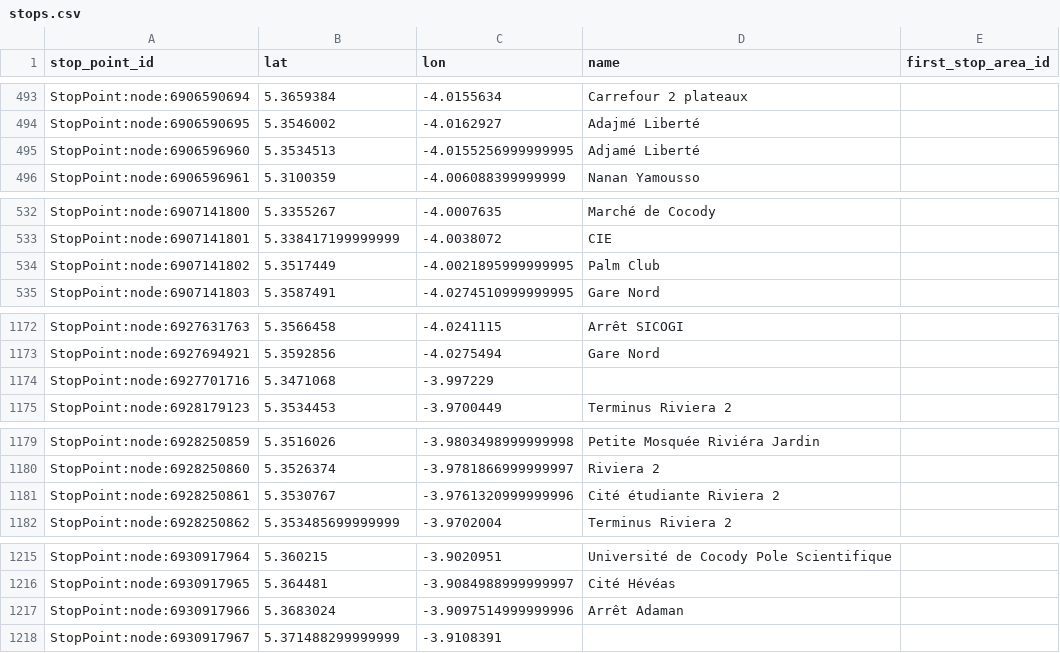
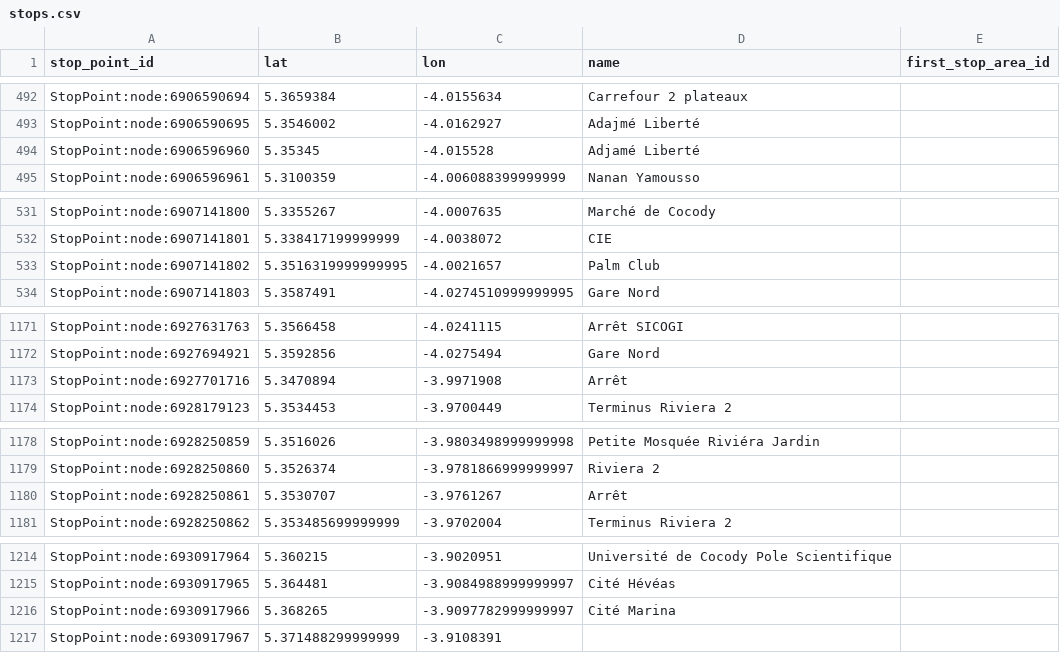
Before and after one commit to Jungle-Bus/AbidjanTransport_geom_ci, a CSV file: stops.csv, drawn as a sheet; only a part is shown, gaps mark what is left out; the diff covers the shown part only.

```diff
--- a/stops.csv
+++ b/stops.csv
@@ -494,3 +493,3 @@ StopPoint:node:6906590694,5.3659384,-4.0155634,Carrefour 2 plateaux,
 StopPoint:node:6906590695,5.3546002,-4.0162927,Adajmé Liberté,
-StopPoint:node:6906596960,5.3534513,-4.0155256999999995,Adjamé Liberté,
+StopPoint:node:6906596960,5.35345,-4.015528,Adjamé Liberté,
 StopPoint:node:6906596961,5.3100359,-4.006088399999999,Nanan Yamousso,
@@ -533,3 +532,3 @@ StopPoint:node:6907141800,5.3355267,-4.0007635,Marché de Cocody,
 StopPoint:node:6907141801,5.338417199999999,-4.0038072,CIE,
-StopPoint:node:6907141802,5.3517449,-4.0021895999999995,Palm Club,
+StopPoint:node:6907141802,5.3516319999999995,-4.0021657,Palm Club,
 StopPoint:node:6907141803,5.3587491,-4.0274510999999995,Gare Nord,
@@ -1173,3 +1172,3 @@ StopPoint:node:6927631763,5.3566458,-4.0241115,Arrêt SICOGI,
 StopPoint:node:6927694921,5.3592856,-4.0275494,Gare Nord,
-StopPoint:node:6927701716,5.3471068,-3.997229,,
+StopPoint:node:6927701716,5.3470894,-3.9971908,Arrêt,
 StopPoint:node:6928179123,5.3534453,-3.9700449,Terminus Riviera 2,
@@ -1180,3 +1179,3 @@ StopPoint:node:6928250859,5.3516026,-3.9803498999999998,Petite Mosquée Riviéra
 StopPoint:node:6928250860,5.3526374,-3.9781866999999997,Riviera 2,
-StopPoint:node:6928250861,5.3530767,-3.9761320999999996,Cité étudiante Riviera 2,
+StopPoint:node:6928250861,5.3530707,-3.9761267,Arrêt,
 StopPoint:node:6928250862,5.353485699999999,-3.9702004,Terminus Riviera 2,
@@ -1216,3 +1215,3 @@ StopPoint:node:6930917964,5.360215,-3.9020951,Université de Cocody Pole Scienti
 StopPoint:node:6930917965,5.364481,-3.9084988999999997,Cité Hévéas,
-StopPoint:node:6930917966,5.3683024,-3.9097514999999996,Arrêt Adaman,
+StopPoint:node:6930917966,5.368265,-3.9097782999999997,Cité Marina,
 StopPoint:node:6930917967,5.371488299999999,-3.9108391,,
```
Also changed, not shown: 2 added rows, 4 removed rows and 4 edited cells elsewhere in this file, lines.csv, 2 other files.
